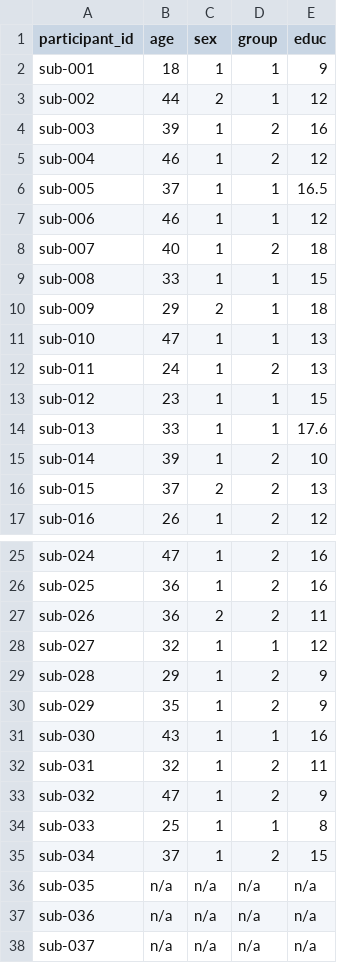
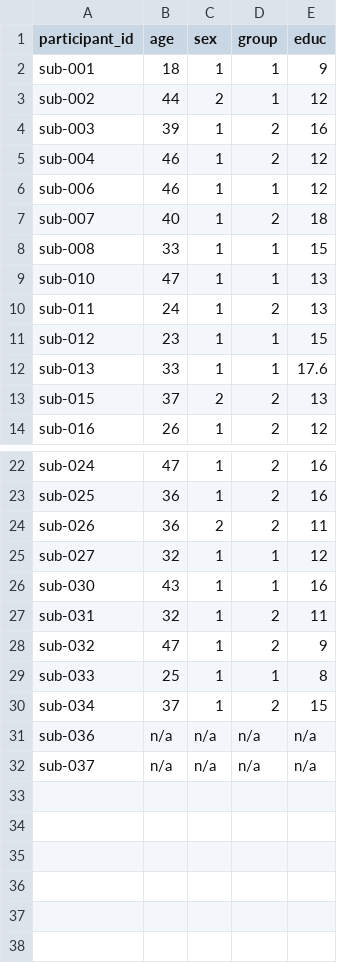
Before and after one commit to soffiafdz/AddimexTMS, a TSV file: participants.tsv, drawn as a sheet; only a part is shown, gaps mark what is left out.

```diff
--- a/participants.tsv
+++ b/participants.tsv
@@ -5,3 +5,2 @@ sub-003	39	1	2	16
 sub-004	46	1	2	12
-sub-005	37	1	1	16.5
 sub-006	46	1	1	12
@@ -9,3 +8,2 @@ sub-007	40	1	2	18
 sub-008	33	1	1	15
-sub-009	29	2	1	18
 sub-010	47	1	1	13
@@ -14,3 +12,2 @@ sub-012	23	1	1	15
 sub-013	33	1	1	17.6
-sub-014	39	1	2	10
 sub-015	37	2	2	13
@@ -28,4 +25,2 @@ sub-026	36	2	2	11
 sub-027	32	1	1	12
-sub-028	29	1	2	9
-sub-029	35	1	2	9
 sub-030	43	1	1	16
@@ -35,3 +30,2 @@ sub-033	25	1	1	8
 sub-034	37	1	2	15
-sub-035	n/a	n/a	n/a	n/a
 sub-036	n/a	n/a	n/a	n/a
```
Also changed, not shown: 2 other files.
